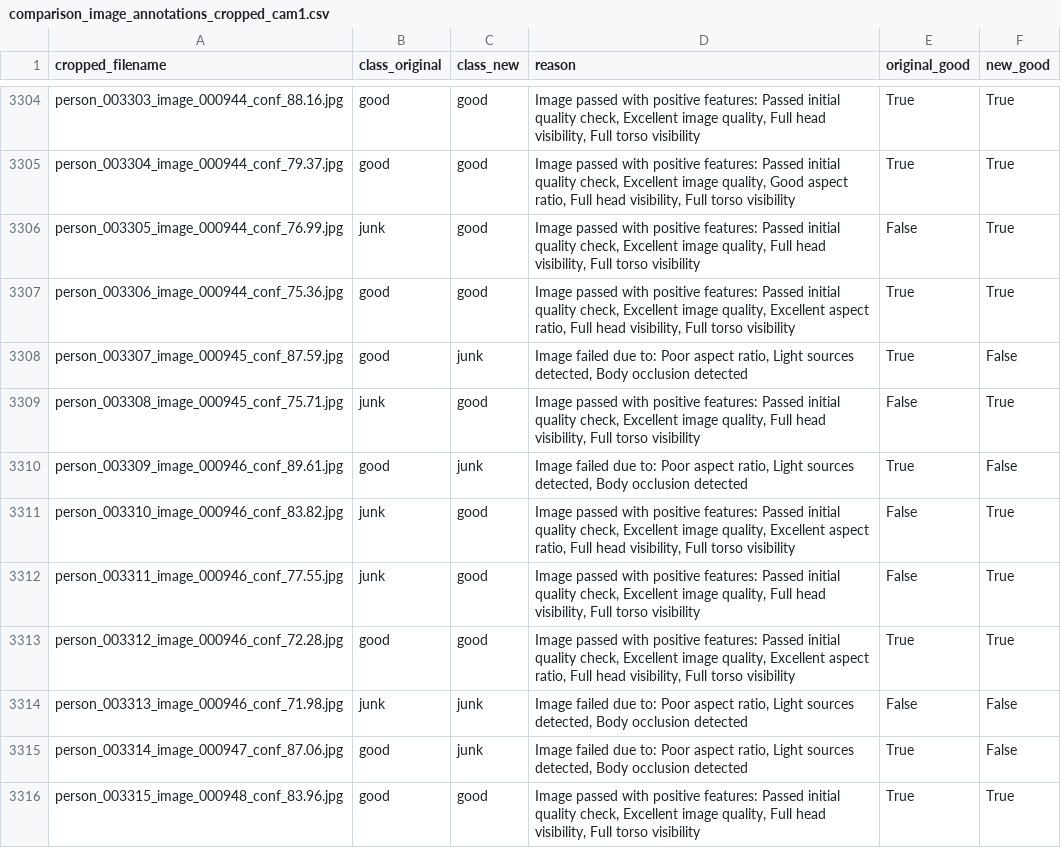
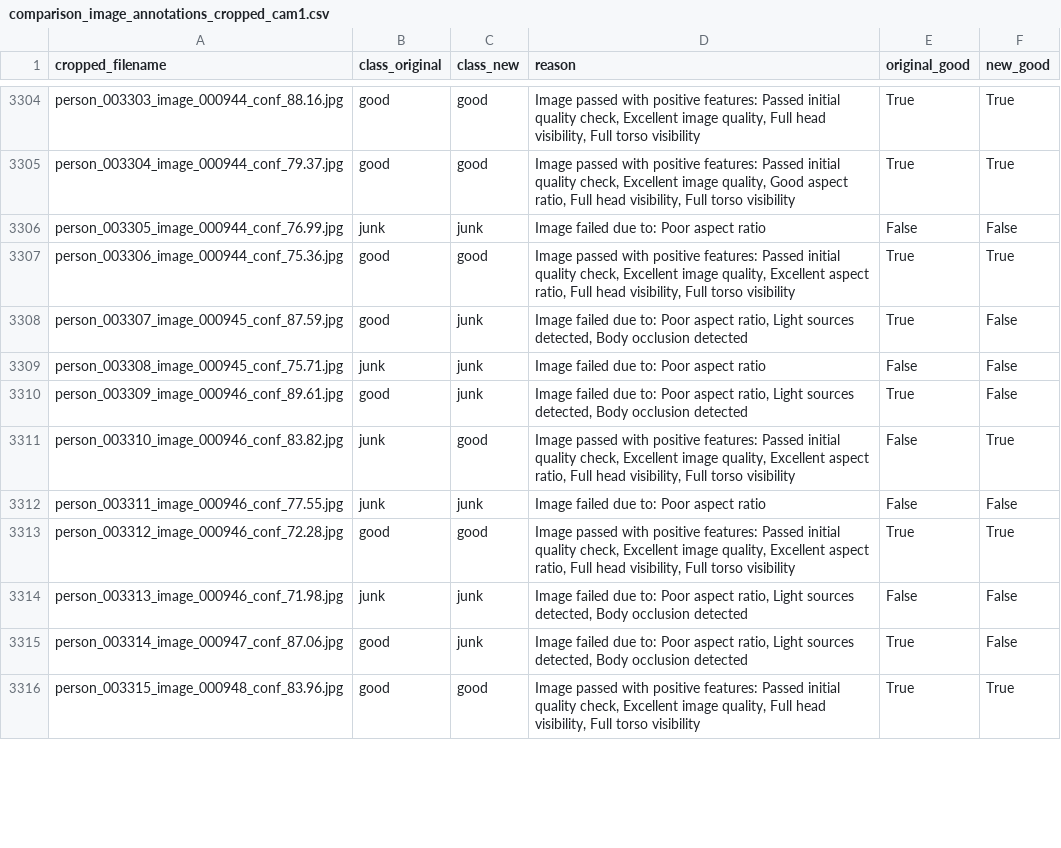
Before and after one commit to TunUsaha/Person-Image-Quality-Classifier, a CSV file: output/comparison/comparison_image_annotations_cropped_cam1.csv, drawn as a sheet; only a part is shown, gaps mark what is left out; the diff covers the shown part only.

```diff
--- a/output/comparison/comparison_image_annotations_cropped_cam1.csv
+++ b/output/comparison/comparison_image_annotations_cropped_cam1.csv
@@ -3305,9 +3305,9 @@ person_003303_image_000944_conf_88.16.jpg,good,good,"Image passed with positive
 person_003304_image_000944_conf_79.37.jpg,good,good,"Image passed with positive features: Passed initial quality check, Excellent image quality, Good aspect ratio, Full head visibility, Full torso visibility",True,True
-person_003305_image_000944_conf_76.99.jpg,junk,good,"Image passed with positive features: Passed initial quality check, Excellent image quality, Full head visibility, Full torso visibility",False,True
+person_003305_image_000944_conf_76.99.jpg,junk,junk,Image failed due to: Poor aspect ratio,False,False
 person_003306_image_000944_conf_75.36.jpg,good,good,"Image passed with positive features: Passed initial quality check, Excellent image quality, Excellent aspect ratio, Full head visibility, Full torso visibility",True,True
 person_003307_image_000945_conf_87.59.jpg,good,junk,"Image failed due to: Poor aspect ratio, Light sources detected, Body occlusion detected",True,False
-person_003308_image_000945_conf_75.71.jpg,junk,good,"Image passed with positive features: Passed initial quality check, Excellent image quality, Full head visibility, Full torso visibility",False,True
+person_003308_image_000945_conf_75.71.jpg,junk,junk,Image failed due to: Poor aspect ratio,False,False
 person_003309_image_000946_conf_89.61.jpg,good,junk,"Image failed due to: Poor aspect ratio, Light sources detected, Body occlusion detected",True,False
 person_003310_image_000946_conf_83.82.jpg,junk,good,"Image passed with positive features: Passed initial quality check, Excellent image quality, Excellent aspect ratio, Full head visibility, Full torso visibility",False,True
-person_003311_image_000946_conf_77.55.jpg,junk,good,"Image passed with positive features: Passed initial quality check, Excellent image quality, Full head visibility, Full torso visibility",False,True
+person_003311_image_000946_conf_77.55.jpg,junk,junk,Image failed due to: Poor aspect ratio,False,False
 person_003312_image_000946_conf_72.28.jpg,good,good,"Image passed with positive features: Passed initial quality check, Excellent image quality, Excellent aspect ratio, Full head visibility, Full torso visibility",True,True
```
Also changed, not shown: 141 edited cells elsewhere in this file, output/comparison/comparison_image_annotations_cropped_cam2.csv, output/comparison/summary_image_annotations_cropped_cam1.csv, 5 other files.
